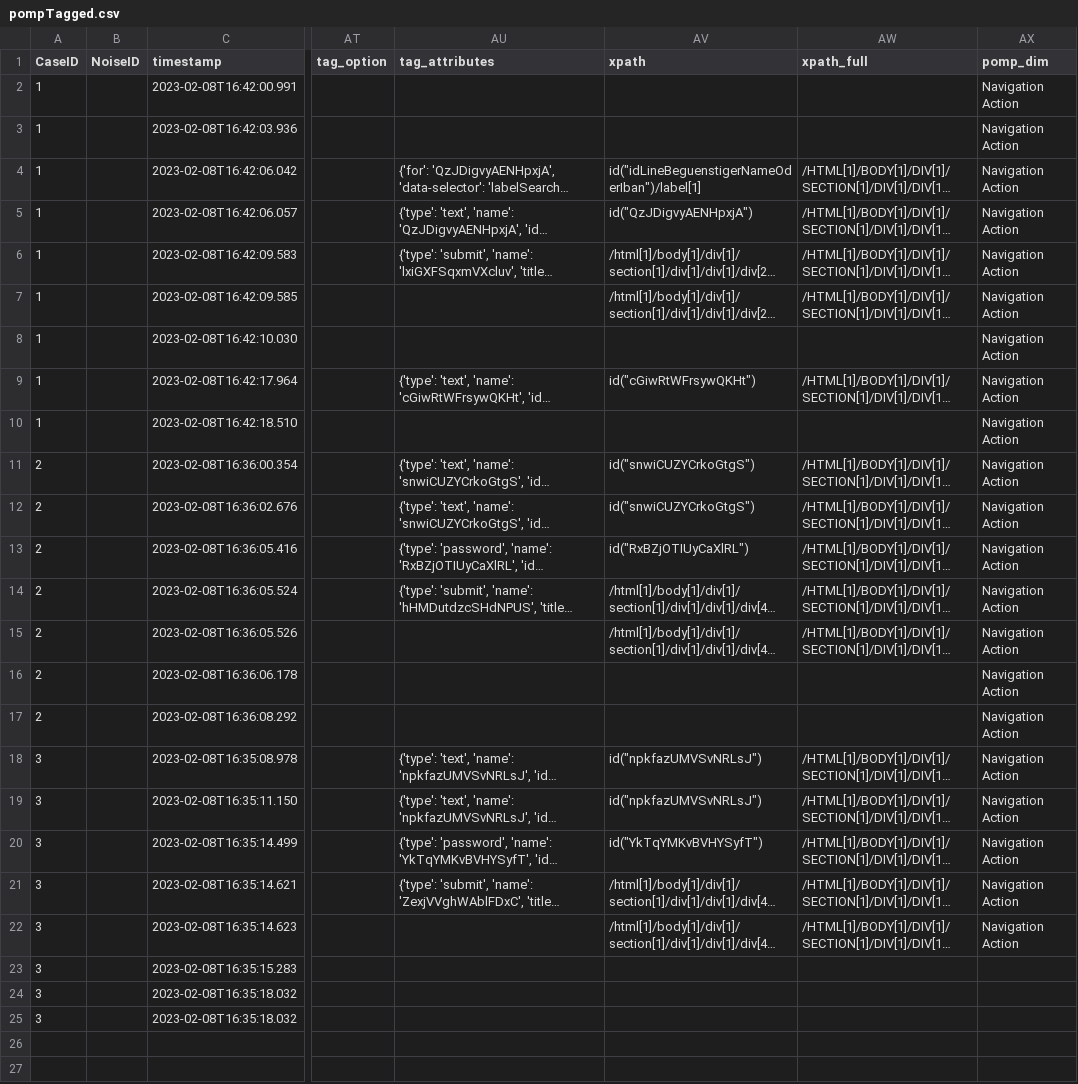
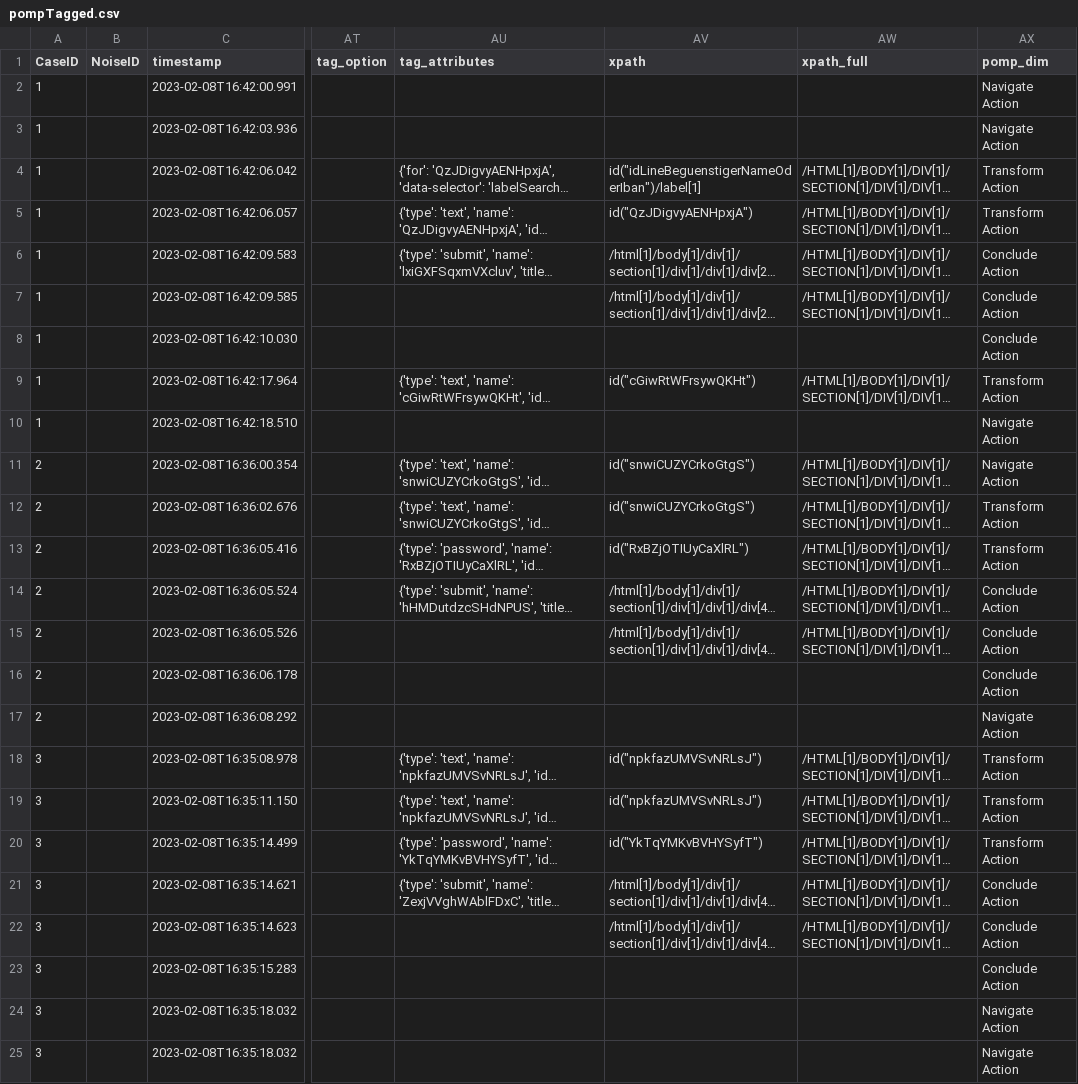
Before and after one commit to thohenadl/pomp, a CSV file: logs/pompTagged/pompTagged.csv, drawn as a sheet; only a part is shown, gaps mark what is left out; long unchanged cells end in …; the diff names each change by its address in the sheet, - before the commit and + after, or states it on an @@ line.

Commit message:
Created tagged_ui_set

```diff
--- a/logs/pompTagged/pompTagged.csv
+++ b/logs/pompTagged/pompTagged.csv
-AX2:AX3 (pomp_dim): Navigation Action
+AX2:AX3 (pomp_dim): Navigate Action
-AX4:AX5 (pomp_dim): Navigation Action
+AX4:AX5 (pomp_dim): Transform Action
-AX6:AX8 (pomp_dim): Navigation Action
+AX6:AX8 (pomp_dim): Conclude Action
-AX9 (pomp_dim): Navigation Action
+AX9 (pomp_dim): Transform Action
-AX10:AX11 (pomp_dim): Navigation Action
+AX10:AX11 (pomp_dim): Navigate Action
-AX12:AX13 (pomp_dim): Navigation Action
+AX12:AX13 (pomp_dim): Transform Action
-AX14:AX16 (pomp_dim): Navigation Action
+AX14:AX16 (pomp_dim): Conclude Action
-AX17 (pomp_dim): Navigation Action
+AX17 (pomp_dim): Navigate Action
-AX18:AX20 (pomp_dim): Navigation Action
+AX18:AX20 (pomp_dim): Transform Action
-AX21:AX22 (pomp_dim): Navigation Action
+AX21:AX22 (pomp_dim): Conclude Action
-AX23 (pomp_dim): (empty)
+AX23 (pomp_dim): Conclude Action
-AX24:AX25 (pomp_dim): (empty)
+AX24:AX25 (pomp_dim): Navigate Action
```
Also changed, not shown: 2 other files.
